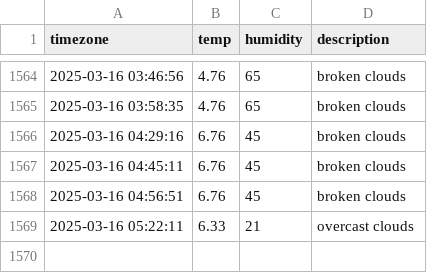
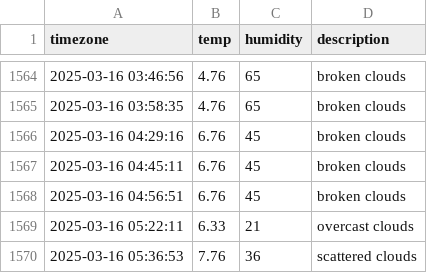
Before and after one commit to jhyang1203/seoul_weather, a CSV file: seoul_weather.csv, drawn as a sheet; only a part is shown, gaps mark what is left out.

```diff
--- a/seoul_weather.csv
+++ b/seoul_weather.csv
@@ -1569 +1569,2 @@ timezone,temp,humidity,description
 2025-03-16 05:22:11,6.33,21,overcast clouds
+2025-03-16 05:36:53,7.76,36,scattered clouds
```
